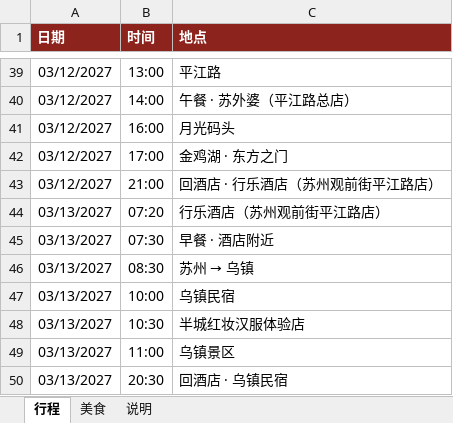
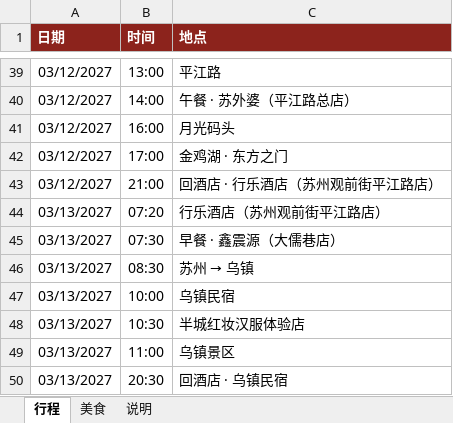
Before and after one commit to munkiat08/shanghai-trip, an Excel workbook: trip.xlsx, sheet 行程, drawn as a sheet; only a part is shown, gaps mark what is left out; values as stored, in another font and other column widths than the file's, no borders; the diff names each change by its address in the sheet, - before the commit and + after, or states it on an @@ line.

```diff
--- a/trip.xlsx (sheet 行程)
+++ b/trip.xlsx (sheet 行程)
-C45 (地点): 早餐 · 酒店附近
+C45 (地点): 早餐 · 鑫震源（大儒巷店）
```
Also changed, not shown: sheet 美食, 4 other files.
